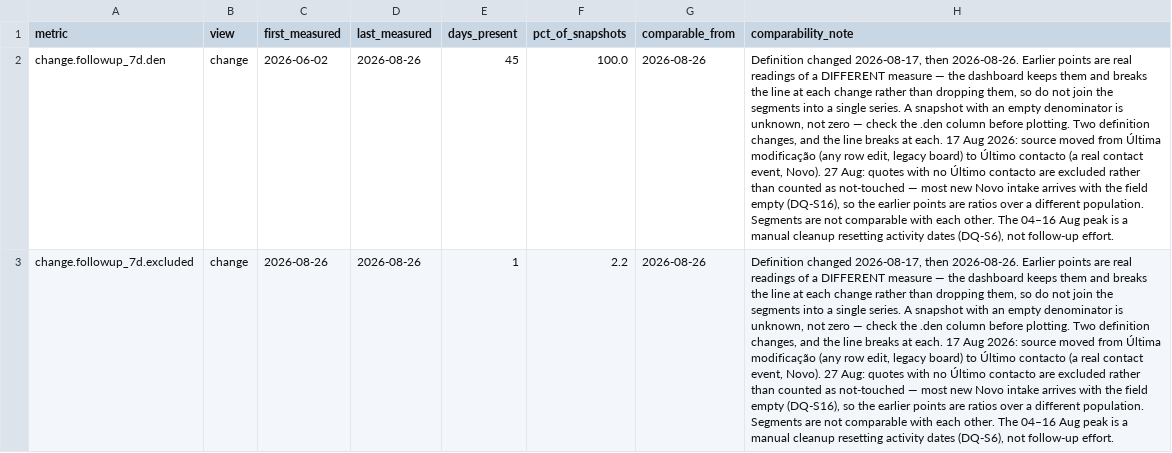
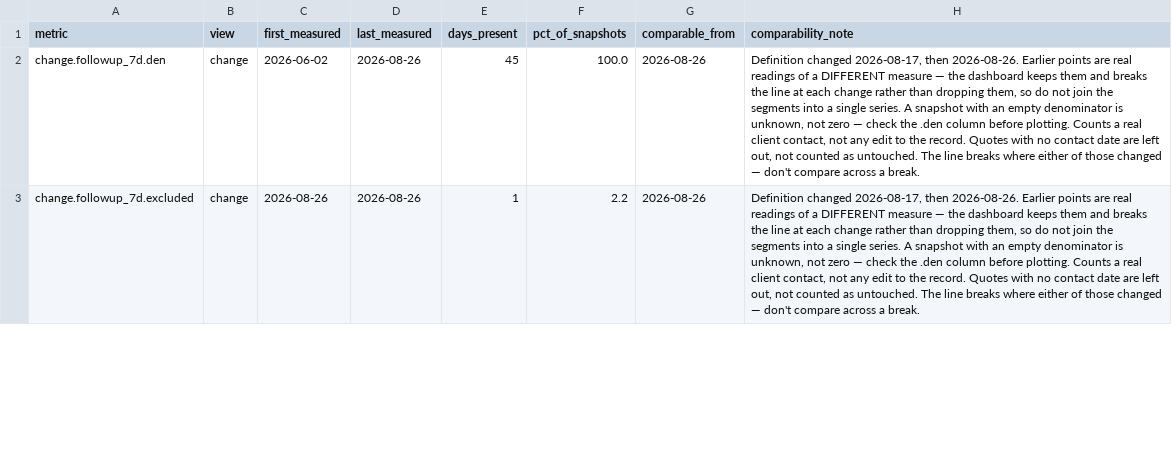
Before and after one commit to sly-leo/windoor-dashboards, a CSV file: history_columns.csv, drawn as a sheet; only a part is shown; the diff covers the shown part only; the diff names each change by its address in the sheet, - before the commit and + after, or states it on an @@ line.

```diff
--- a/history_columns.csv
+++ b/history_columns.csv
-H2:H3 (comparability_note): …before plotting. Two definition changes, and the line breaks at each. 17 Aug 2026: source moved from Última modificação (any row edit, legacy board) to Último contacto (a real contact event, Novo). 27 Aug: quotes with no Último contacto are excluded rather than counted as not-touched — most new Novo intake arrives with the field empty (DQ-S16), so the earlier points are ratios over a different population. Segments are not comparable with each other. The 04–16 Aug peak is a manual cleanup resetting activity dates (DQ-S6), not follow-up effort.
+H2:H3 (comparability_note): …before plotting. Counts a real client contact, not any edit to the record. Quotes with no contact date are left out, not counted as untouched. The line breaks where either of those changed — don't compare across a break.
```
Also changed, not shown: 7 edited cells elsewhere in this file, history.csv, 1 other file.
